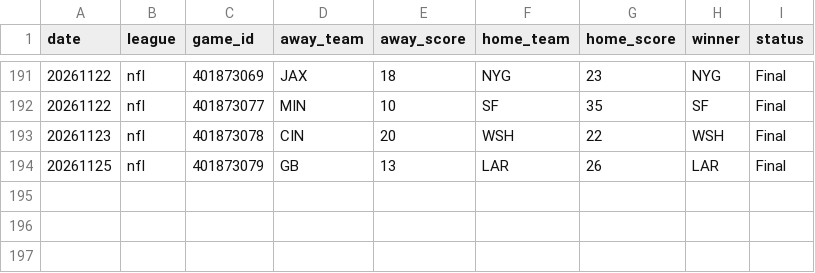
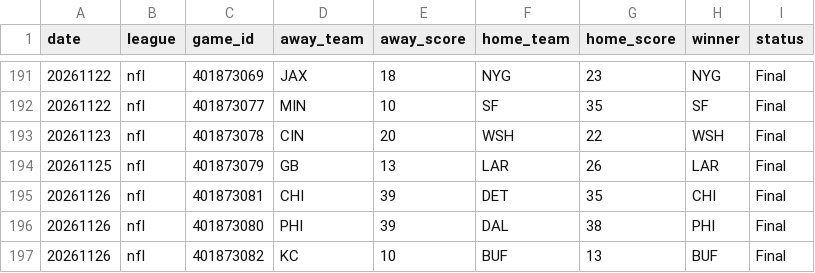
Before and after one commit to AlexJF12/sports-win-index, a CSV file: data/nfl/2026/nfl_scores_2026.csv, drawn as a sheet; only a part is shown, gaps mark what is left out; the diff names each change by its address in the sheet, - before the commit and + after, or states it on an @@ line.

```diff
--- a/data/nfl/2026/nfl_scores_2026.csv
+++ b/data/nfl/2026/nfl_scores_2026.csv
+row 195: 20261126 | nfl | 401873081 | CHI | 39 | DET | 35 | CHI | Final
+row 196: 20261126 | nfl | 401873080 | PHI | 39 | DAL | 38 | PHI | Final
+row 197: 20261126 | nfl | 401873082 | KC | 10 | BUF | 13 | BUF | Final
```
Also changed, not shown: 21 other files.
